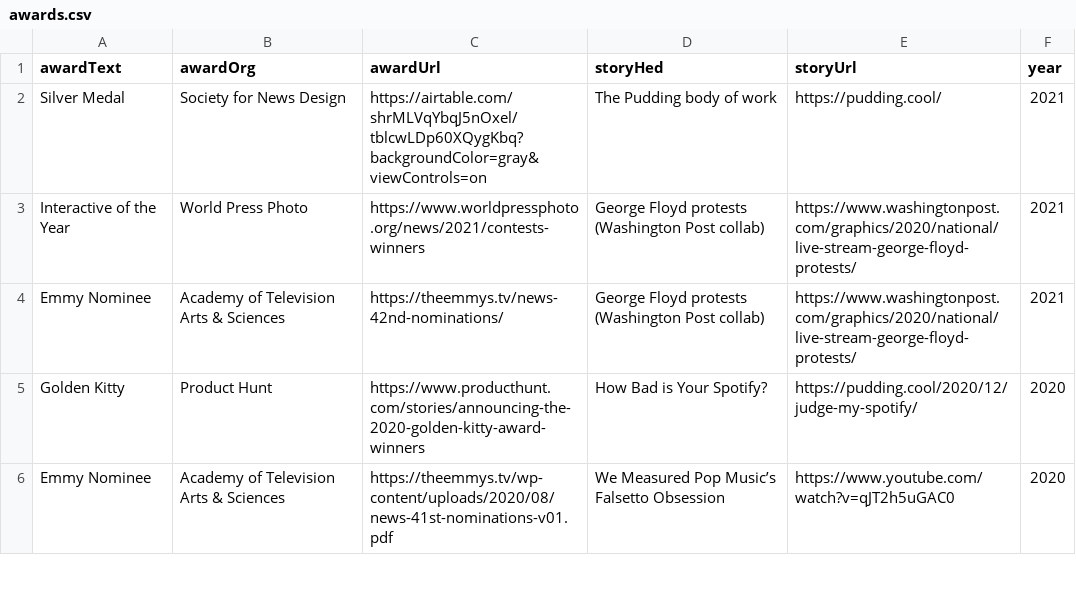
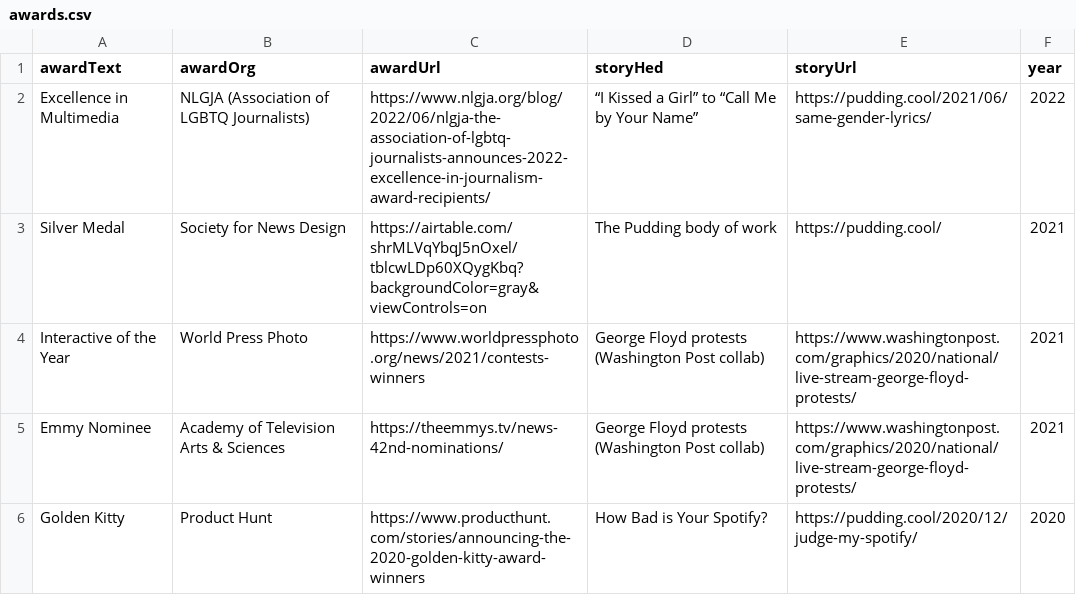
Before and after one commit to the-pudding/website, a CSV file: src/data/awards.csv, drawn as a sheet; only a part is shown; the shorter side is filled out with more unchanged rows.

Commit message:
adds nlgja award

```diff
--- a/src/data/awards.csv
+++ b/src/data/awards.csv
@@ -1,2 +1,3 @@
 awardText,awardOrg,awardUrl,storyHed,storyUrl,year
+Excellence in Multimedia,NLGJA (Association of LGBTQ Journalists),https://www.nlgja.org/blog/2022/06/nlgja-the-association-of-lgbtq-journalists-announces-2022-excellence-in-journalism-award-recipients/,“I Kissed a Girl” to “Call Me by Your Name”,https://pudding.cool/2021/06/same-gender-lyrics/,2022
 Silver Medal,Society for News Design,https://airtable.com/shrMLVqYbqJ5nOxel/tblcwLDp60XQygKbq?backgroundColor=gray&viewControls=on,The Pudding body of work,https://pudding.cool/,2021
```
Also changed, not shown: 1 other file.
